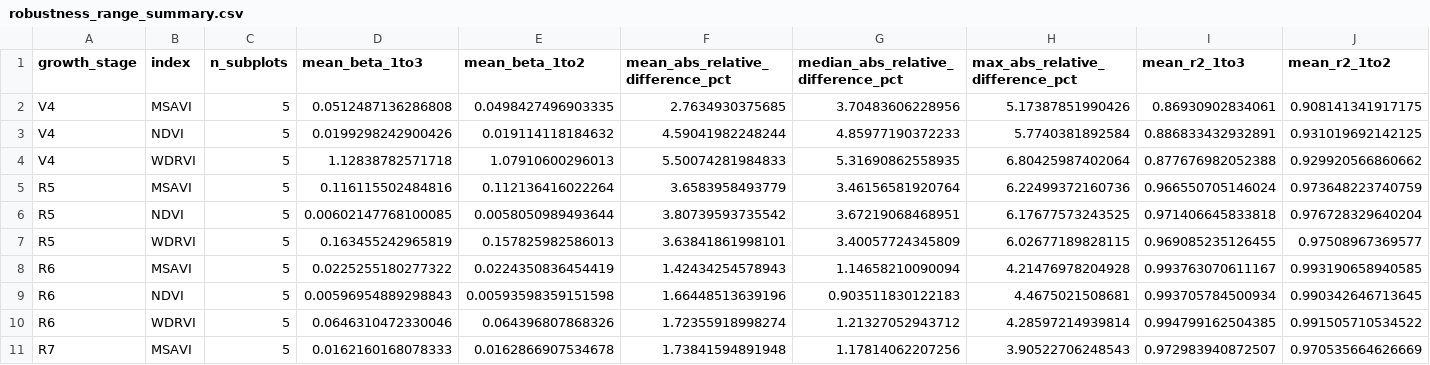
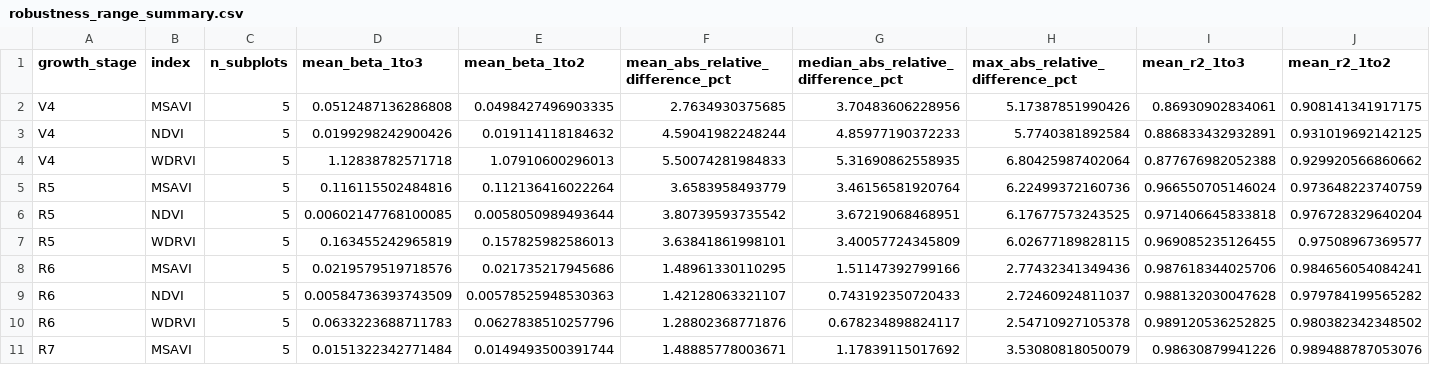
Before and after one commit to JGB-GIS-RS/common-bean-uav-canopy-boundary-sensitivity, a CSV file: derived/boundary_sensitivity/robustness_range_summary.csv, drawn as a sheet; only a part is shown; the diff covers the shown part only.

Commit message:
R2-01: update verified robustness_range_summary.csv

```diff
--- a/derived/boundary_sensitivity/robustness_range_summary.csv
+++ b/derived/boundary_sensitivity/robustness_range_summary.csv
@@ -7,5 +7,5 @@ R5,NDVI,5,0.00602147768100085,0.0058050989493644,3.80739593735542,3.672190684689
 R5,WDRVI,5,0.163455242965819,0.157825982586013,3.63841861998101,3.40057724345809,6.02677189828115,0.969085235126455,0.97508967369577
-R6,MSAVI,5,0.0225255180277322,0.0224350836454419,1.42434254578943,1.14658210090094,4.21476978204928,0.993763070611167,0.993190658940585
-R6,NDVI,5,0.00596954889298843,0.00593598359151598,1.66448513639196,0.903511830122183,4.4675021508681,0.993705784500934,0.990342646713645
-R6,WDRVI,5,0.0646310472330046,0.064396807868326,1.72355918998274,1.21327052943712,4.28597214939814,0.994799162504385,0.991505710534522
-R7,MSAVI,5,0.0162160168078333,0.0162866907534678,1.73841594891948,1.17814062207256,3.90522706248543,0.972983940872507,0.970535664626669
+R6,MSAVI,5,0.0219579519718576,0.021735217945686,1.48961330110295,1.51147392799166,2.77432341349436,0.987618344025706,0.984656054084241
+R6,NDVI,5,0.00584736393743509,0.00578525948530363,1.42128063321107,0.743192350720433,2.72460924811037,0.988132030047628,0.979784199565282
+R6,WDRVI,5,0.0633223688711783,0.0627838510257796,1.28802368771876,0.678234898824117,2.54710927105378,0.989120536252825,0.980382342348502
+R7,MSAVI,5,0.0151322342771484,0.0149493500391744,1.48885778003671,1.17839115017692,3.53080818050079,0.98630879941226,0.989488787053076
```
Also changed, not shown: 35 edited cells elsewhere in this file.
